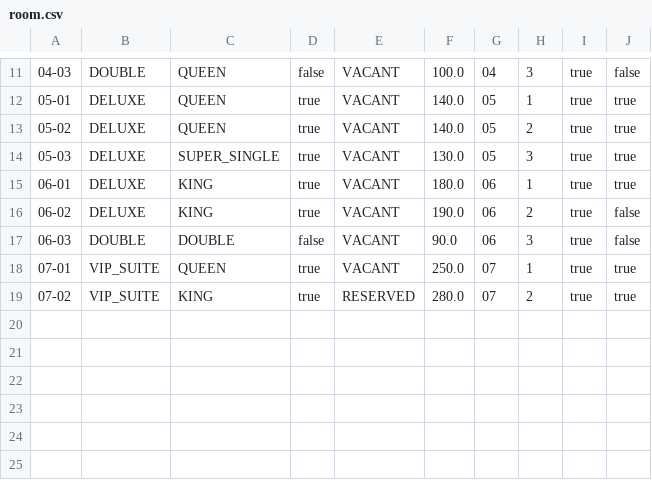
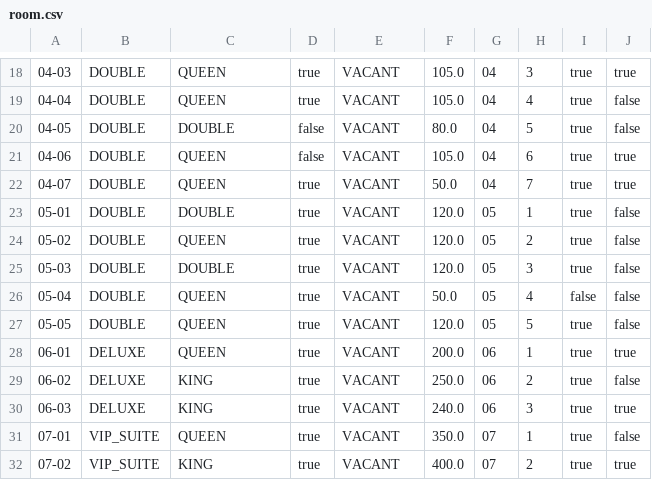
Before and after one commit to pravindkk/SC2002-Hotel-Reservation-Payment-System, a CSV file: hotel/room.csv, drawn as a sheet; only a part is shown, gaps mark what is left out; the diff covers the shown part only.

```diff
--- a/hotel/room.csv
+++ b/hotel/room.csv
@@ -11,9 +18,15 @@
-"04-03","DOUBLE","QUEEN","false","VACANT","100.0","04","3","true","false"
-"05-01","DELUXE","QUEEN","true","VACANT","140.0","05","1","true","true"
-"05-02","DELUXE","QUEEN","true","VACANT","140.0","05","2","true","true"
-"05-03","DELUXE","SUPER_SINGLE","true","VACANT","130.0","05","3","true","true"
-"06-01","DELUXE","KING","true","VACANT","180.0","06","1","true","true"
-"06-02","DELUXE","KING","true","VACANT","190.0","06","2","true","false"
-"06-03","DOUBLE","DOUBLE","false","VACANT","90.0","06","3","true","false"
-"07-01","VIP_SUITE","QUEEN","true","VACANT","250.0","07","1","true","true"
-"07-02","VIP_SUITE","KING","true","RESERVED","280.0","07","2","true","true"
+"04-03","DOUBLE","QUEEN","true","VACANT","105.0","04","3","true","true"
+"04-04","DOUBLE","QUEEN","true","VACANT","105.0","04","4","true","false"
+"04-05","DOUBLE","DOUBLE","false","VACANT","80.0","04","5","true","false"
+"04-06","DOUBLE","QUEEN","false","VACANT","105.0","04","6","true","true"
+"04-07","DOUBLE","QUEEN","true","VACANT","50.0","04","7","true","true"
+"05-01","DOUBLE","DOUBLE","true","VACANT","120.0","05","1","true","false"
+"05-02","DOUBLE","QUEEN","true","VACANT","120.0","05","2","true","false"
+"05-03","DOUBLE","DOUBLE","true","VACANT","120.0","05","3","true","false"
+"05-04","DOUBLE","QUEEN","true","VACANT","50.0","05","4","false","false"
+"05-05","DOUBLE","QUEEN","true","VACANT","120.0","05","5","true","false"
+"06-01","DELUXE","QUEEN","true","VACANT","200.0","06","1","true","true"
+"06-02","DELUXE","KING","true","VACANT","250.0","06","2","true","false"
+"06-03","DELUXE","KING","true","VACANT","240.0","06","3","true","true"
+"07-01","VIP_SUITE","QUEEN","true","VACANT","350.0","07","1","true","false"
+"07-02","VIP_SUITE","KING","true","VACANT","400.0","07","2","true","true"
```
Also changed, not shown: 7 added rows and 30 edited cells elsewhere in this file.
